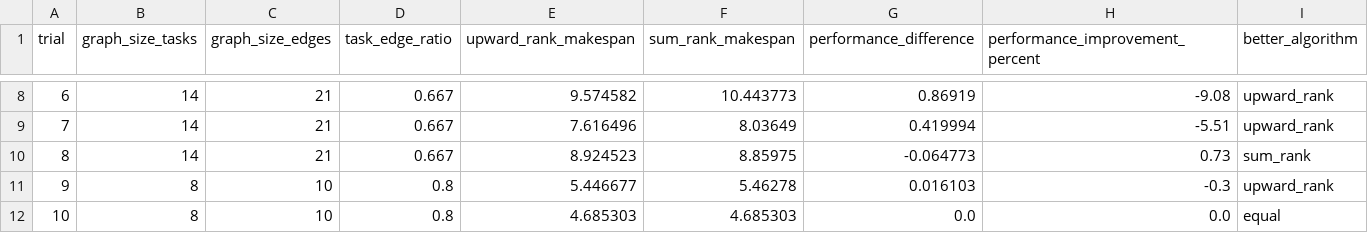
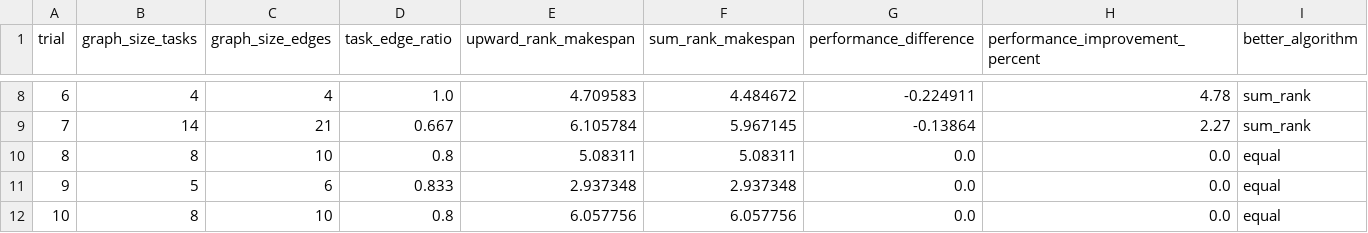
Before and after one commit to ryanrkeller/saga-comment-ryanrkeller, a CSV file: outputs/sumrank_comparison.csv, drawn as a sheet; only a part is shown, gaps mark what is left out; the diff covers the shown part only.

```diff
--- a/outputs/sumrank_comparison.csv
+++ b/outputs/sumrank_comparison.csv
@@ -8,5 +8,5 @@ trial,graph_size_tasks,graph_size_edges,task_edge_ratio,upward_rank_makespan,sum
-6,14,21,0.667,9.574582,10.443773,0.86919,-9.08,upward_rank
-7,14,21,0.667,7.616496,8.03649,0.419994,-5.51,upward_rank
-8,14,21,0.667,8.924523,8.85975,-0.064773,0.73,sum_rank
-9,8,10,0.8,5.446677,5.46278,0.016103,-0.3,upward_rank
-10,8,10,0.8,4.685303,4.685303,0.0,0.0,equal
+6,4,4,1.0,4.709583,4.484672,-0.224911,4.78,sum_rank
+7,14,21,0.667,6.105784,5.967145,-0.13864,2.27,sum_rank
+8,8,10,0.8,5.08311,5.08311,0.0,0.0,equal
+9,5,6,0.833,2.937348,2.937348,0.0,0.0,equal
+10,8,10,0.8,6.057756,6.057756,0.0,0.0,equal
```
Also changed, not shown: 1 added row, 1 removed row and 118 edited cells elsewhere in this file, outputs/sumrank_comparison_readable.csv, 9 other files.
